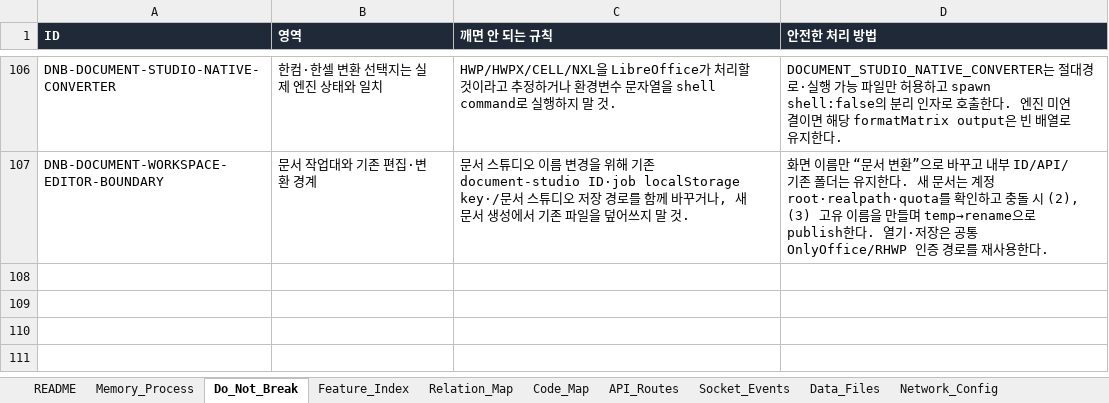
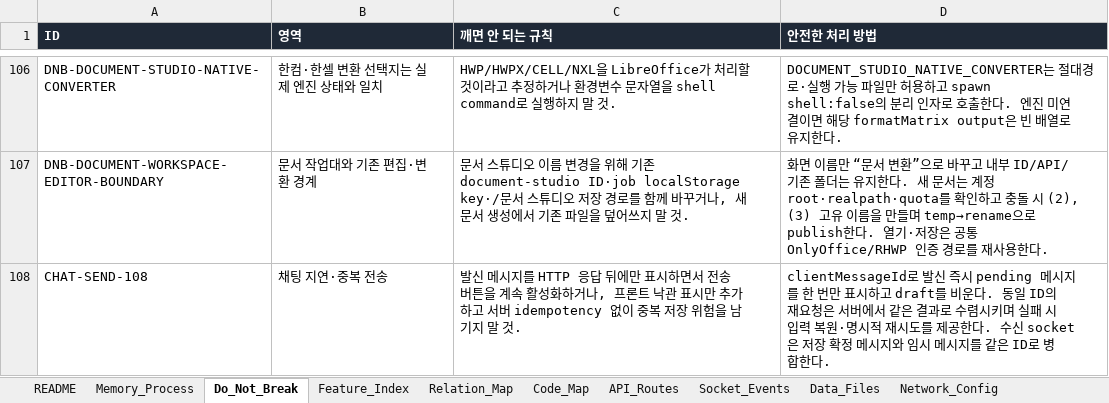
Before and after one commit to CLim020924/NAS_dev, an Excel workbook: docs/NAS_PROJECT_LOG.xlsx, sheet Do_Not_Break, drawn as a sheet; only a part is shown, gaps mark what is left out; values as stored, in another font and other column widths than the file's, no borders; the diff names each change by its address in the sheet, - before the commit and + after, or states it on an @@ line.

Commit message:
docs: diagnose chat send latency

```diff
--- a/docs/NAS_PROJECT_LOG.xlsx (sheet Do_Not_Break)
+++ b/docs/NAS_PROJECT_LOG.xlsx (sheet Do_Not_Break)
+row 108: CHAT-SEND-108 | 채팅 지연·중복 전송 | 발신 메시지를 HTTP 응답 뒤에만 표시하면서 전송 버튼을 계속 활성화하거나, 프론트 낙관 표시만 추가하고 서버 idempotency 없이 중복 저장 위험을 남기지 말 것. | clientMessageId로 발신 즉시 pending 메시지를 한 번만 표시하고 draft를 비운다. 동일 ID의 재요청은 서버에서 같은 결과로 수렴시키며 실패 시 입력 복원·명시적 재시도를 제공한다. 수신 socket은 저장 확정 메시지와 임시 메시지를 같은 ID로 병합한다.
```
Also changed, not shown: sheet Code_Map, sheet Patch_Log, sheet Relation_Map, sheet Request_Archive, sheet Feature_Index, 1 other file.
